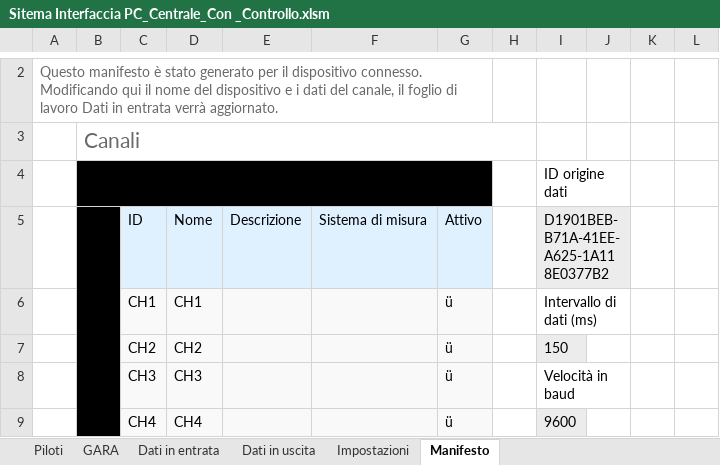
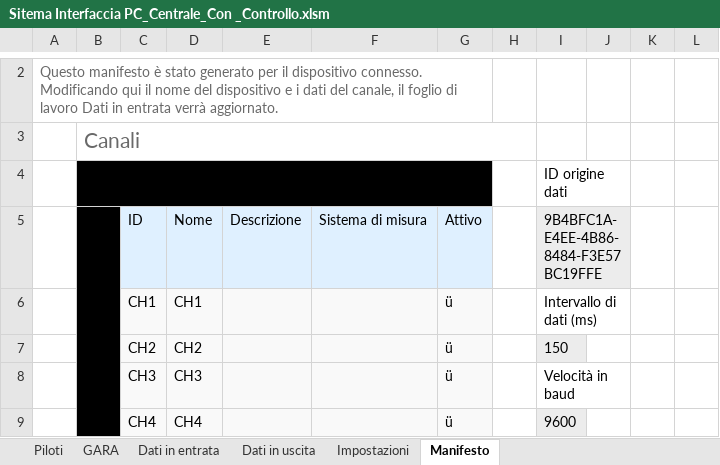
Before and after one commit to giachy96/Sistema_Pylon, an Excel workbook: Interfaccia Gara PC/Sistema Interfaccia con Controllo pil Mec 17-05/Sitema Interfaccia PC_Centrale_Con _Controllo.xlsm, sheet Manifesto, drawn as a sheet; only a part is shown, gaps mark what is left out; values as stored, in another font and other column widths than the file's, no borders; the diff covers the shown part only; the diff names each change by its address in the sheet, - before the commit and + after, or states it on an @@ line.

```diff
--- a/Interfaccia Gara PC/Sistema Interfaccia con Controllo pil Mec 17-05/Sitema Interfaccia PC_Centrale_Con _Controllo.xlsm (sheet Manifesto)
+++ b/Interfaccia Gara PC/Sistema Interfaccia con Controllo pil Mec 17-05/Sitema Interfaccia PC_Centrale_Con _Controllo.xlsm (sheet Manifesto)
-I5: D1901BEB-B71A-41EE-A625-1A118E0377B2
+I5: 9B4BFC1A-E4EE-4B86-8484-F3E57BC19FFE
```
Also changed, not shown: 1 added row and 1 removed row elsewhere in this sheet, sheet Dati in entrata, sheet Dati in uscita, sheet Impostazioni, sheet GARA, charts or pictures, 57 other files.
